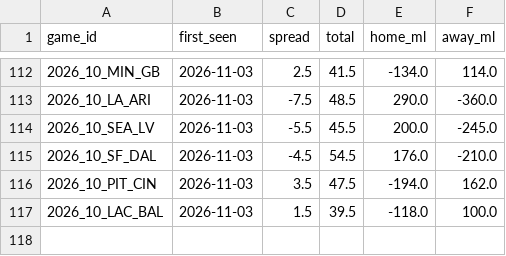
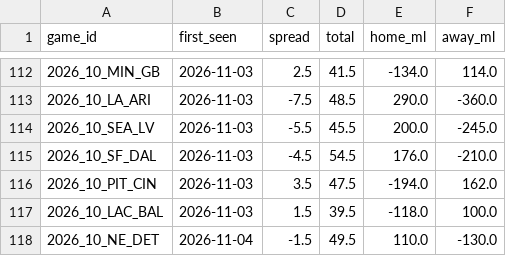
Before and after one commit to andrew-justice/nfl-card, a CSV file: nfl-lines-seen.csv, drawn as a sheet; only a part is shown, gaps mark what is left out; the diff names each change by its address in the sheet, - before the commit and + after, or states it on an @@ line.

```diff
--- a/nfl-lines-seen.csv
+++ b/nfl-lines-seen.csv
+row 118: 2026_10_NE_DET | 2026-11-04 | -1.5 | 49.5 | 110.0 | -130.0
```
Also changed, not shown: nfl-picks.csv, 1 other file.
